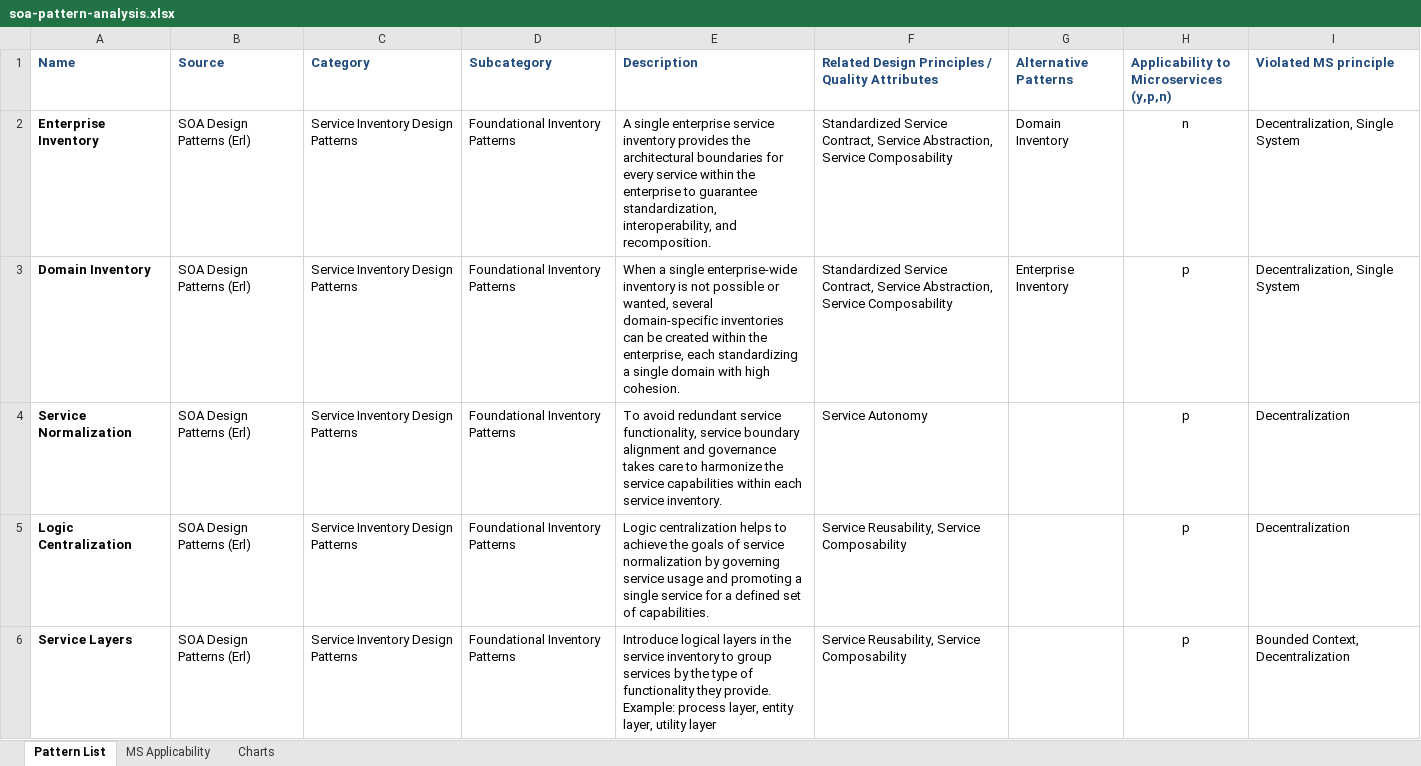
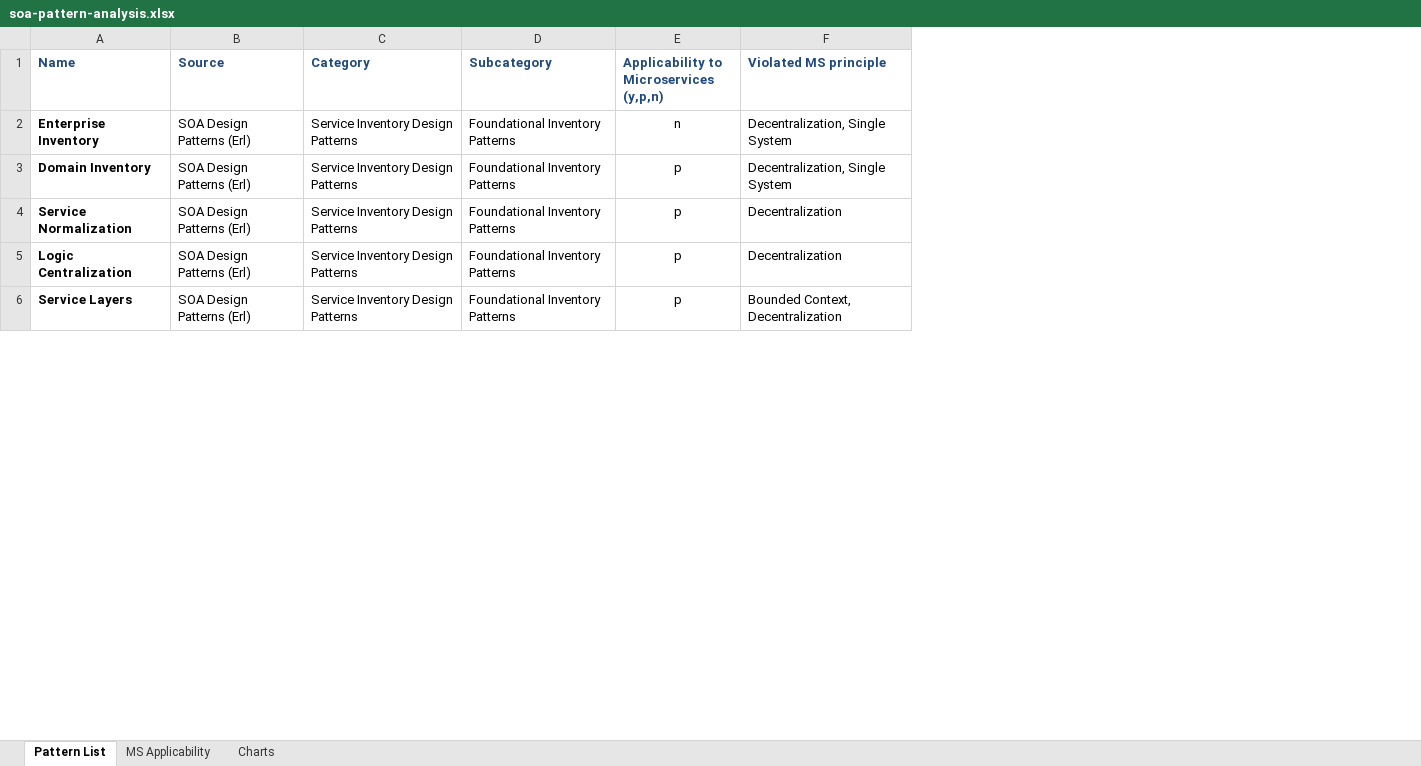
Before and after one commit to xJREB/research-soa-patterns-for-microservices, an Excel workbook: soa-pattern-analysis.xlsx, sheet Pattern List, drawn as a sheet; only a part is shown; values as stored, in another font and other column widths than the file's, no borders; the diff names each change by its address in the sheet, - before the commit and + after, or states it on an @@ line.

Commit message:
Removed unnecessary columns from xls file

```diff
--- a/soa-pattern-analysis.xlsx (sheet Pattern List)
+++ b/soa-pattern-analysis.xlsx (sheet Pattern List)
-column E (Description), rows 2-6: A single enterprise service inventory provides the architectural boundaries for every service within the enterprise to guarantee standardization, interoperability, and recomposition. | When a single enterprise-wide inventory is not possible or wanted, several domain-specific inventories can be created within the enterprise, each standardizing a single domain with high cohesion. | To avoid redundant service functionality, service boundary alignment and governance takes care to harmonize the service capabilities within each service inventory. | Logic centralization helps to achieve the goals of service normalization by governing service usage and promoting a single service for a defined set of capabilities. | Introduce logical layers in the service inventory to group services by the type of functionality they provide. Example: process layer, entity layer, utility layer
-column F, rows 1-6: Related Design Principles / Quality Attributes | Standardized Service Contract, Service Abstraction, Service Composability | Standardized Service Contract, Service Abstraction, Service Composability | Service Autonomy | Service Reusability, Service Composability | Service Reusability, Service Composability
-column G (Alternative Patterns), rows 2-3: Domain Inventory | Enterprise Inventory
```
Also changed, not shown: formulas that keep their value, charts or pictures.
